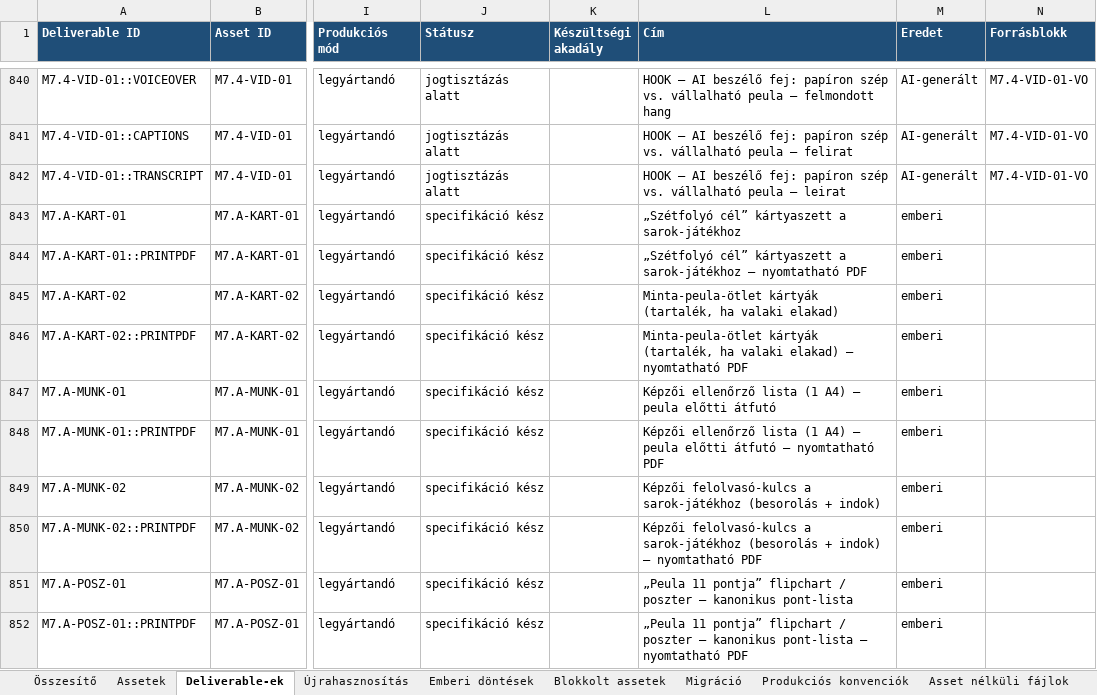
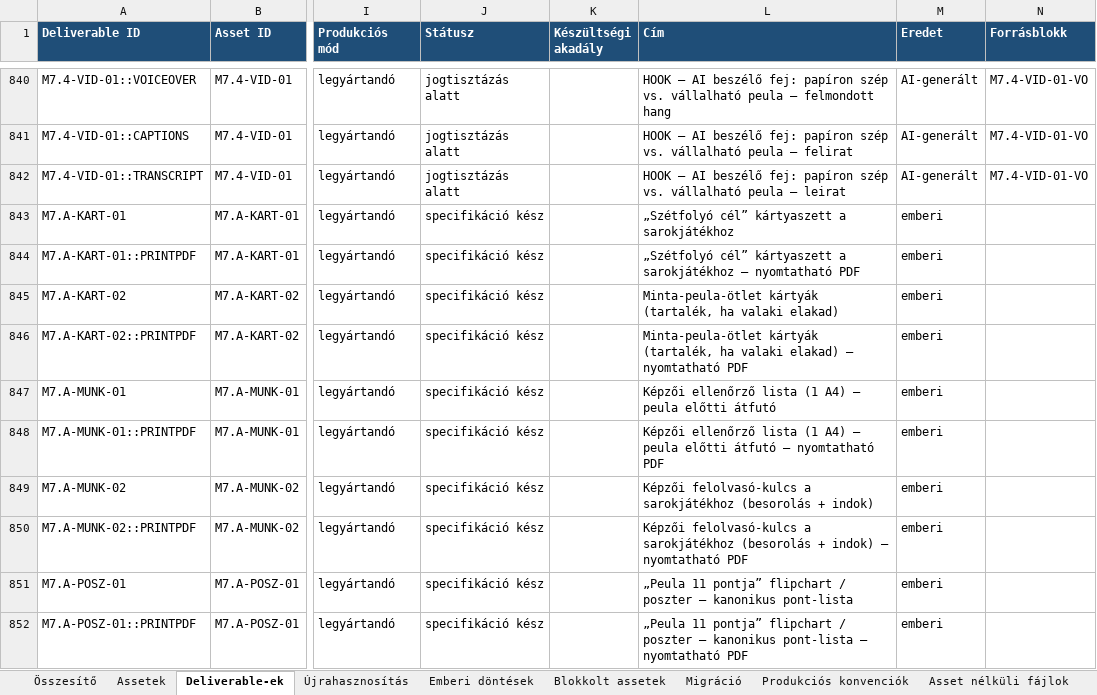
Before and after one commit to hasomerhacairhu/modszertani-kepzes, an Excel workbook: 02 Tervezet/Média-assetek/Média-asset regiszter.xlsx, sheet Deliverable-ek, drawn as a sheet; only a part is shown, gaps mark what is left out; values as stored, in another font and other column widths than the file's, no borders; the diff covers the shown part only; the diff names each change by its address in the sheet, - before the commit and + after, or states it on an @@ line.

```diff
--- a/02 Tervezet/Média-assetek/Média-asset regiszter.xlsx (sheet Deliverable-ek)
+++ b/02 Tervezet/Média-assetek/Média-asset regiszter.xlsx (sheet Deliverable-ek)
-L843 (Cím): „Szétfolyó cél” kártyaszett a sarok-játékhoz
+L843 (Cím): „Szétfolyó cél” kártyaszett a sarokjátékhoz
-L844 (Cím): …kártyaszett a sarok-játékhoz — nyomtatható…
+L844 (Cím): …kártyaszett a sarokjátékhoz — nyomtatható…
-L849 (Cím): …felolvasó-kulcs a sarok-játékhoz (besorolás +…
+L849 (Cím): …felolvasó-kulcs a sarokjátékhoz (besorolás +…
-L850 (Cím): …felolvasó-kulcs a sarok-játékhoz (besorolás +…
+L850 (Cím): …felolvasó-kulcs a sarokjátékhoz (besorolás +…
```
Also changed, not shown: 11 edited cells elsewhere in this sheet, sheet Assetek, sheet Újrahasznosítás, 6 other files.
